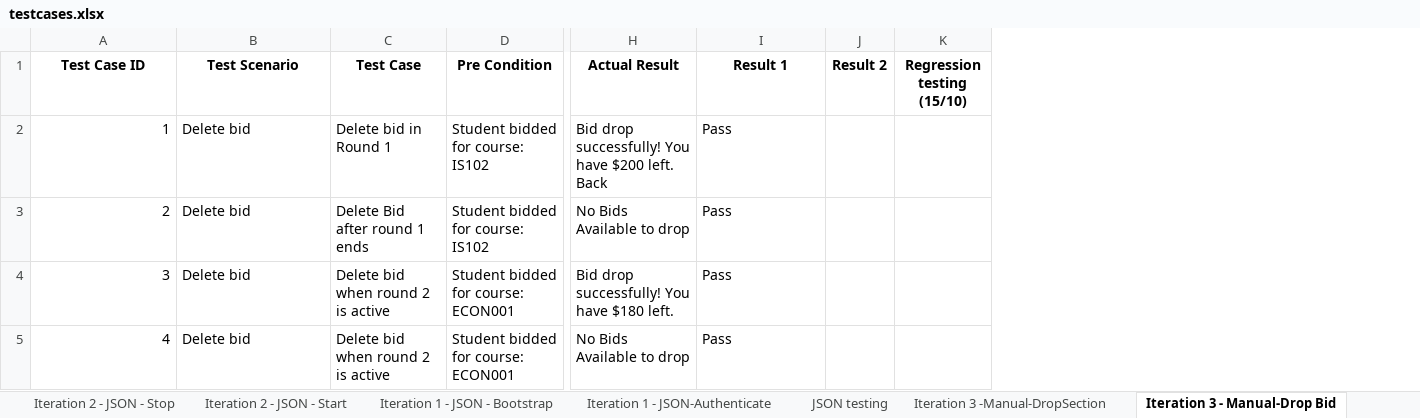
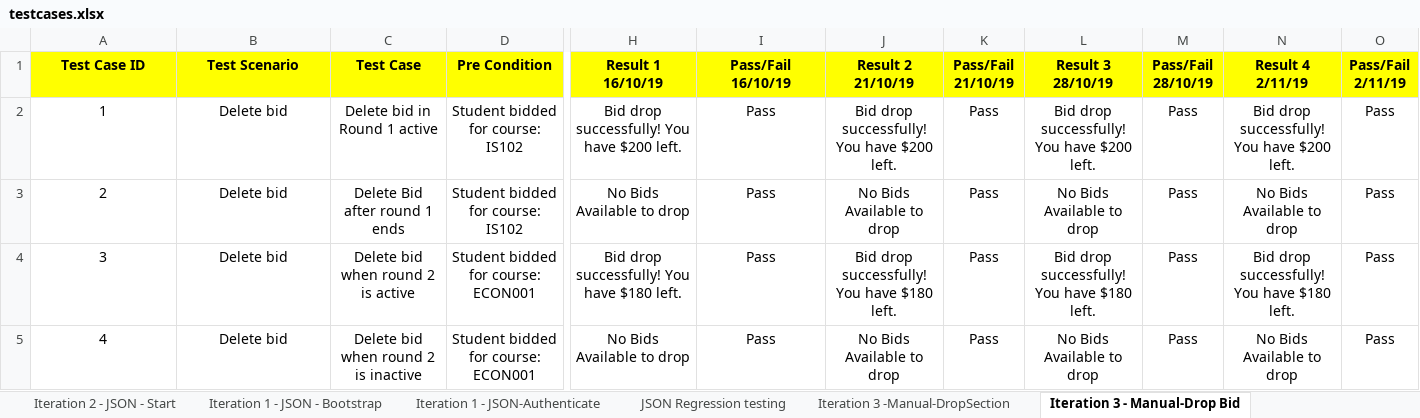
Before and after one commit to one-ice/IS212-Software-Project-Management, an Excel workbook: testing/testcases.xlsx, sheet Iteration 3 - Manual-Drop Bid, drawn as a sheet; only a part is shown, gaps mark what is left out; values as stored, in another font and other column widths than the file's, no borders; removed rows and columns are numbered as before the commit, all else as after; the diff covers the shown part only; the diff names each change by its address in the sheet, - before the commit and + after, or states it on an @@ line.

```diff
--- a/testing/testcases.xlsx (sheet Iteration 3 - Manual-Drop Bid)
+++ b/testing/testcases.xlsx (sheet Iteration 3 - Manual-Drop Bid)
-sheet tab: JSON testing
+sheet tab: JSON Regression testing
-column J (Result 2), empty
-column K (Regression testing (15/10)), empty
+column J (Result 2 21/10/19), rows 2-5: Bid drop successfully! You have $200 left. | No Bids Available to drop | Bid drop successfully! You have $180 left. | No Bids Available to drop
+column K (Pass/Fail 21/10/19), rows 2-5: all Pass
+column L (Result 3 28/10/19), rows 2-5: Bid drop successfully! You have $200 left. | No Bids Available to drop | Bid drop successfully! You have $180 left. | No Bids Available to drop
+column M (Pass/Fail 28/10/19), rows 2-5: all Pass
+column N (Result 4 2/11/19), rows 2-5: Bid drop successfully! You have $200 left. | No Bids Available to drop | Bid drop successfully! You have $180 left. | No Bids Available to drop
+column O (Pass/Fail 2/11/19), rows 2-5: all Pass
-A1:I1 fill: none
+A1:I1 fill: #FFFF00
-H1: Actual Result
+H1: Result 1 16/10/19
-I1: Result 1
+I1: Pass/Fail 16/10/19
-A2:A5 alignment: right
+A2:A5 alignment: center
-B2:I5 alignment: left
+B2:I5 alignment: center
-C2 (Test Case): Delete bid in Round 1
+C2 (Test Case): Delete bid in Round 1 active
-H2 (Result 1 16/10/19): Bid drop successfully! You have $200 left. Back
+H2 (Result 1 16/10/19): Bid drop successfully! You have $200 left.
-C5 (Test Case): Delete bid when round 2 is active
+C5 (Test Case): Delete bid when round 2 is inactive
```
Also changed, not shown: cell formats elsewhere in this sheet, sheet Iteration 3 - JSON -SectionDump, sheet Iteration 2 - JSON - update-bid, sheet Iteration 3 - JSON - Dump, sheet Iteration 3 - JSON- DropSection, sheet Iteration 3 - JSON - UserDump, sheet Iteration 2 - JSON - Start, 10 more sheets, other sheet tabs.
